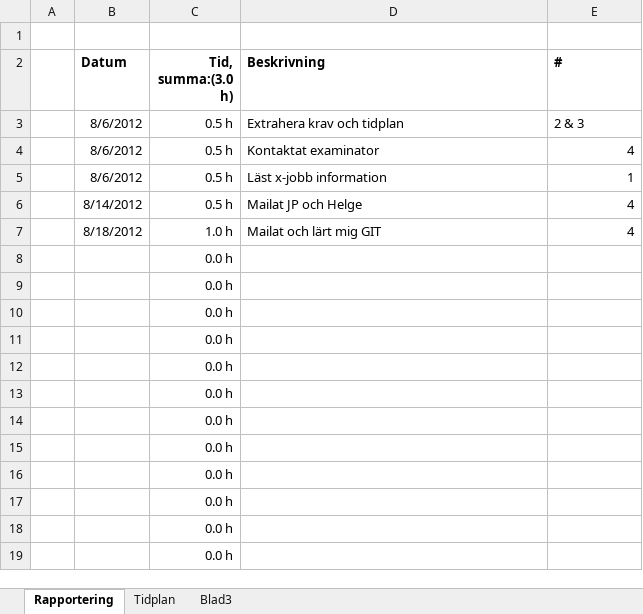
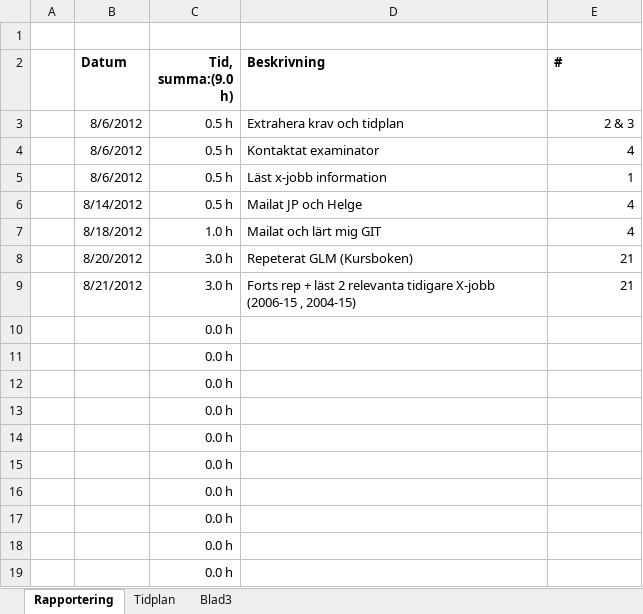
Before and after one commit to brickner/xjobb, an Excel workbook: Tidplan/Tidplan.xlsx, sheet Rapportering, drawn as a sheet; values as stored, in another font and other column widths than the file's, no borders; removed rows and columns are numbered as before the commit, all else as after; the diff names each change by its address in the sheet, - before the commit and + after, or states it on an @@ line.

```diff
--- a/Tidplan/Tidplan.xlsx (sheet Rapportering)
+++ b/Tidplan/Tidplan.xlsx (sheet Rapportering)
-C2: Tid, summa:(3.0 h)
+C2: Tid, summa:(9.0 h)
-E3 alignment: left
+E3 alignment: right
-row 8:  |  | 0.0 h
-row 9:  |  | 0.0 h
+row 8:  | 8/20/2012 | 3.0 h | Repeterat GLM (Kursboken) | 21
+row 9:  | 8/21/2012 | 3.0 h | Forts rep + läst 2 relevanta tidigare X-jobb (2006-15 , 2004-15) | 21
```
Also changed, not shown: sheet Tidplan.
